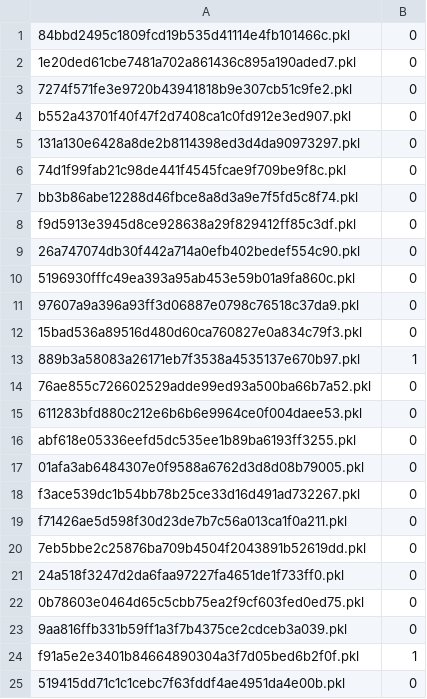
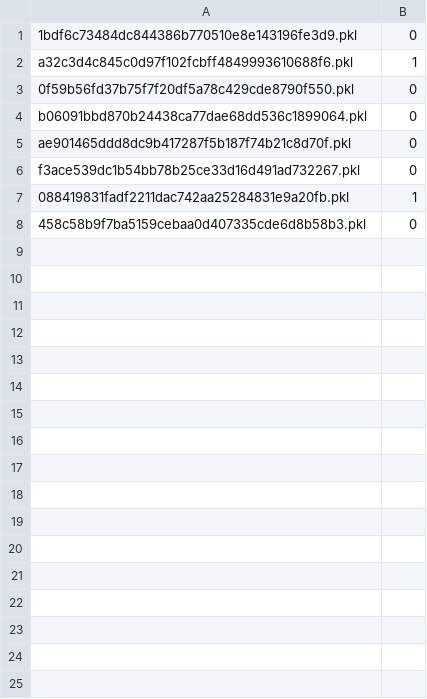
Before and after one commit to anandharaju/Echelon_Partition_Space, a CSV file: data/b1_val_2_pkl.csv, drawn as a sheet.

```diff
--- a/data/b1_val_2_pkl.csv
+++ b/data/b1_val_2_pkl.csv
@@ -1,25 +1,8 @@
-84bbd2495c1809fcd19b535d41114e4fb101466c.pkl,0
-1e20ded61cbe7481a702a861436c895a190aded7.pkl,0
-7274f571fe3e9720b43941818b9e307cb51c9fe2.pkl,0
-b552a43701f40f47f2d7408ca1c0fd912e3ed907.pkl,0
-131a130e6428a8de2b8114398ed3d4da90973297.pkl,0
-74d1f99fab21c98de441f4545fcae9f709be9f8c.pkl,0
-bb3b86abe12288d46fbce8a8d3a9e7f5fd5c8f74.pkl,0
-f9d5913e3945d8ce928638a29f829412ff85c3df.pkl,0
-26a747074db30f442a714a0efb402bedef554c90.pkl,0
-5196930fffc49ea393a95ab453e59b01a9fa860c.pkl,0
-97607a9a396a93ff3d06887e0798c76518c37da9.pkl,0
-15bad536a89516d480d60ca760827e0a834c79f3.pkl,0
-889b3a58083a26171eb7f3538a4535137e670b97.pkl,1
-76ae855c726602529adde99ed93a500ba66b7a52.pkl,0
-611283bfd880c212e6b6b6e9964ce0f004daee53.pkl,0
-abf618e05336eefd5dc535ee1b89ba6193ff3255.pkl,0
-01afa3ab6484307e0f9588a6762d3d8d08b79005.pkl,0
+1bdf6c73484dc844386b770510e8e143196fe3d9.pkl,0
+a32c3d4c845c0d97f102fcbff4849993610688f6.pkl,1
+0f59b56fd37b75f7f20df5a78c429cde8790f550.pkl,0
+b06091bbd870b24438ca77dae68dd536c1899064.pkl,0
+ae901465ddd8dc9b417287f5b187f74b21c8d70f.pkl,0
 f3ace539dc1b54bb78b25ce33d16d491ad732267.pkl,0
-f71426ae5d598f30d23de7b7c56a013ca1f0a211.pkl,0
-7eb5bbe2c25876ba709b4504f2043891b52619dd.pkl,0
-24a518f3247d2da6faa97227fa4651de1f733ff0.pkl,0
-0b78603e0464d65c5cbb75ea2f9cf603fed0ed75.pkl,0
-9aa816ffb331b59ff1a3f7b4375ce2cdceb3a039.pkl,0
-f91a5e2e3401b84664890304a3f7d05bed6b2f0f.pkl,1
-519415dd71c1c1cebc7f63fddf4ae4951da4e00b.pkl,0
+088419831fadf2211dac742aa25284831e9a20fb.pkl,1
+458c58b9f7ba5159cebaa0d407335cde6d8b58b3.pkl,0
```
Also changed, not shown: data/b1_test_1_pkl.csv, data/b1_train_0_pkl.csv, 31 other files.
